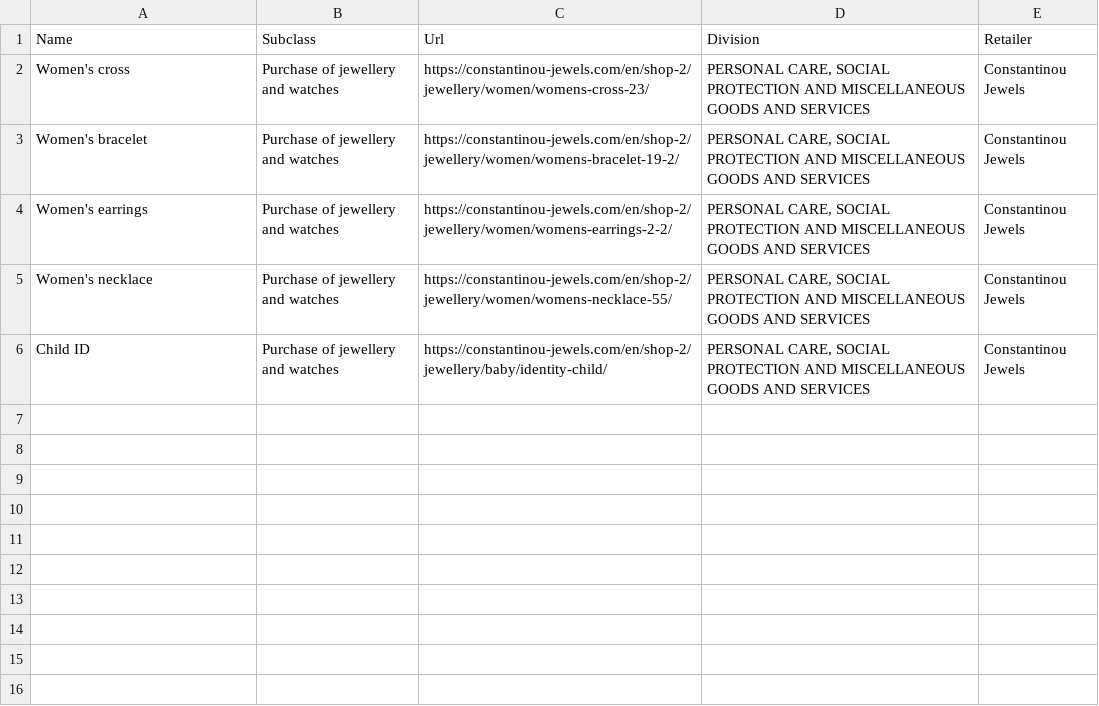
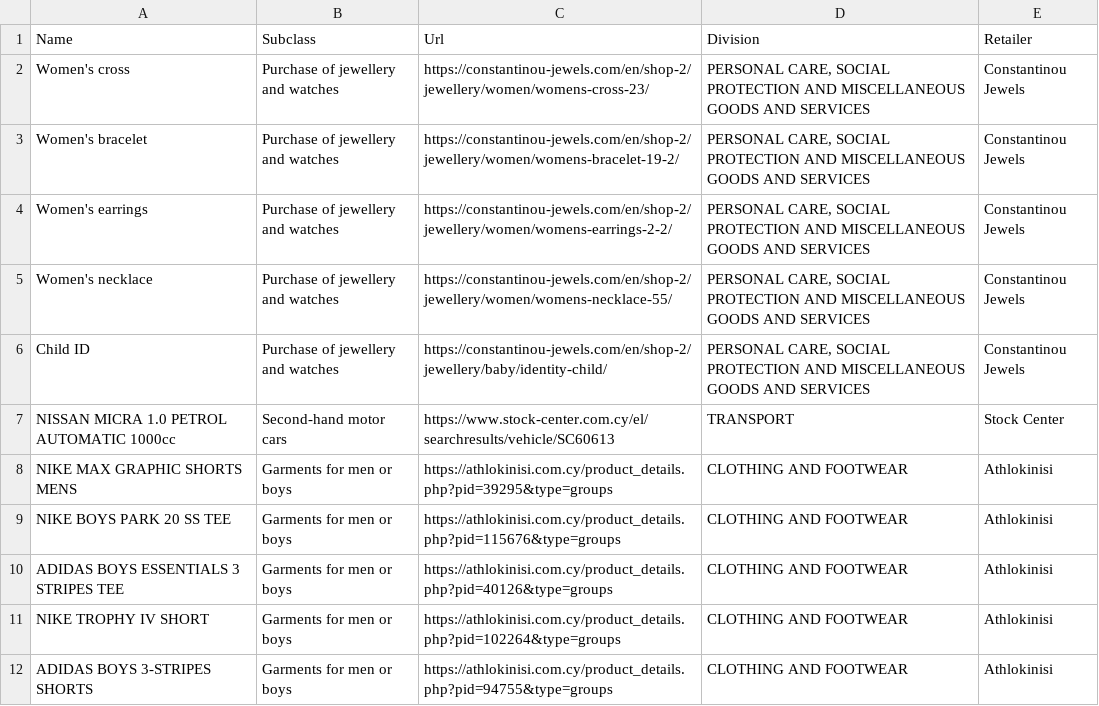
Before and after one commit to maria-papz/BillionPricesCyprusScrape, a CSV file: ECOICOPv2/Datasets/Daily-Scraping-Errors-IterationB.csv, drawn as a sheet.

```diff
--- a/ECOICOPv2/Datasets/Daily-Scraping-Errors-IterationB.csv
+++ b/ECOICOPv2/Datasets/Daily-Scraping-Errors-IterationB.csv
@@ -6 +6,7 @@ Women's necklace,Purchase of jewellery and watches,https://constantinou-jewels.c
 Child ID,Purchase of jewellery and watches,https://constantinou-jewels.com/en/shop-2/jewellery/baby/identity-child/,"PERSONAL CARE, SOCIAL PROTECTION AND MISCELLANEOUS GOODS AND SERVICES",Constantinou Jewels
+NISSAN MICRA 1.0 PETROL AUTOMATIC 1000cc,Second-hand motor cars,https://www.stock-center.com.cy/el/searchresults/vehicle/SC60613,TRANSPORT,Stock Center
+NIKE MAX GRAPHIC SHORTS MENS,Garments for men or boys,https://athlokinisi.com.cy/product_details.php?pid=39295&type=groups,CLOTHING AND FOOTWEAR,Athlokinisi
+NIKE BOYS PARK 20 SS TEE,Garments for men or boys,https://athlokinisi.com.cy/product_details.php?pid=115676&type=groups,CLOTHING AND FOOTWEAR,Athlokinisi
+ADIDAS BOYS ESSENTIALS 3 STRIPES TEE,Garments for men or boys,https://athlokinisi.com.cy/product_details.php?pid=40126&type=groups,CLOTHING AND FOOTWEAR,Athlokinisi
+NIKE TROPHY IV SHORT,Garments for men or boys,https://athlokinisi.com.cy/product_details.php?pid=102264&type=groups,CLOTHING AND FOOTWEAR,Athlokinisi
+ADIDAS BOYS 3-STRIPES SHORTS,Garments for men or boys,https://athlokinisi.com.cy/product_details.php?pid=94755&type=groups,CLOTHING AND FOOTWEAR,Athlokinisi
```
